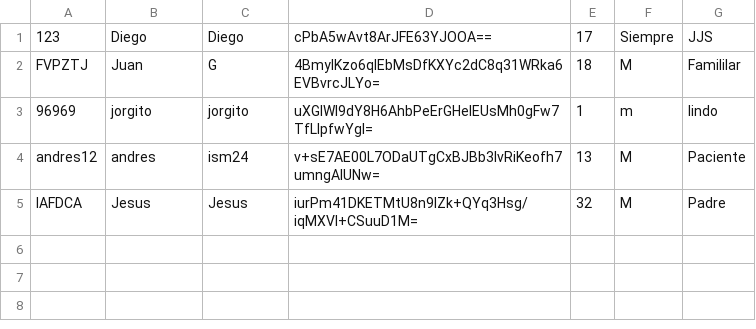
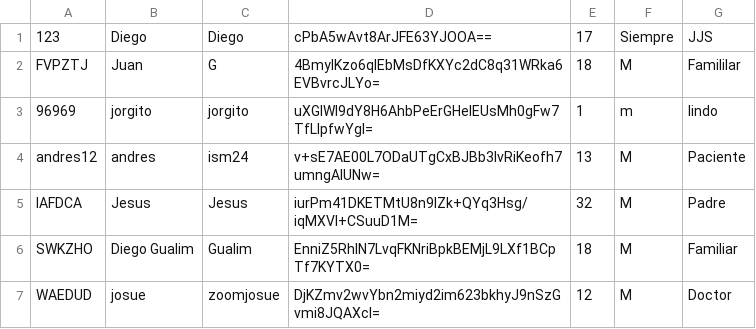
Before and after one commit to IsmaLovesU/ProyPOO, a CSV file: Usuarios.csv, drawn as a sheet; the diff names each change by its address in the sheet, - before the commit and + after, or states it on an @@ line.

Commit message:
Prueba

```diff
--- a/Usuarios.csv
+++ b/Usuarios.csv
+row 6: SWKZHO | Diego Gualim | Gualim | EnniZ5RhIN7LvqFKNriBpkBEMjL9LXf1BCpTf7KYTX0= | 18 | M | Familiar
+row 7: WAEDUD | josue | zoomjosue | DjKZmv2wvYbn2miyd2im623bkhyJ9nSzGvmi8JQAXcI= | 12 | M | Doctor
```
